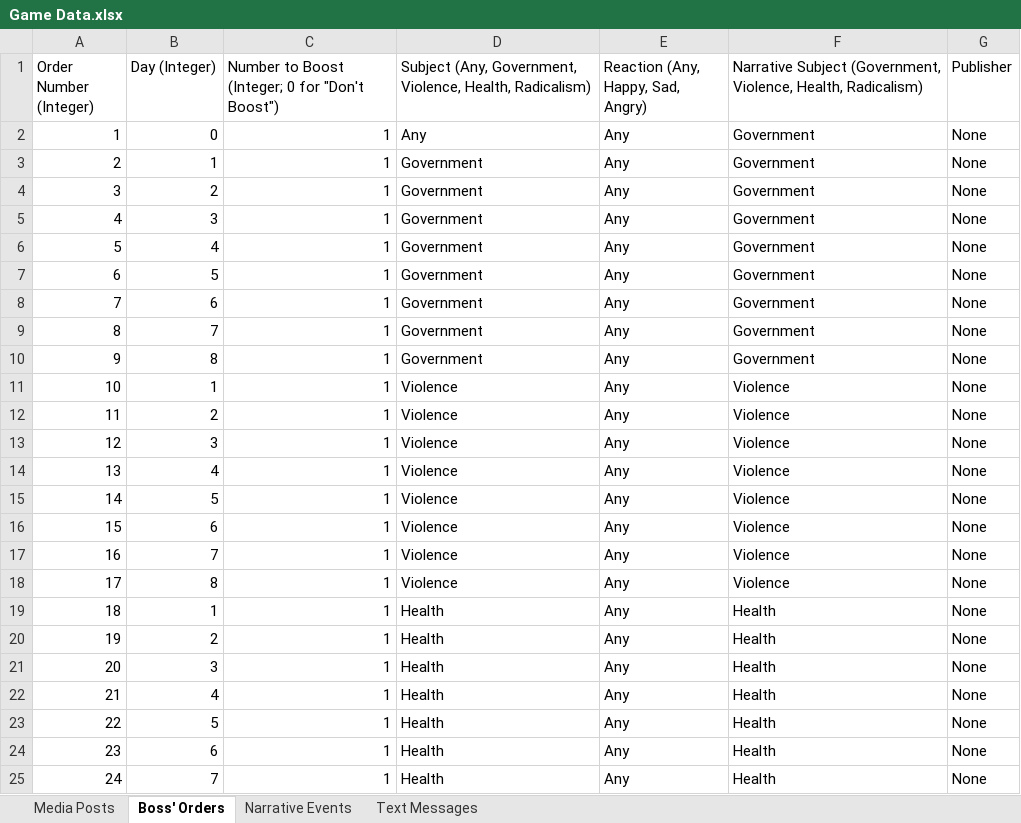
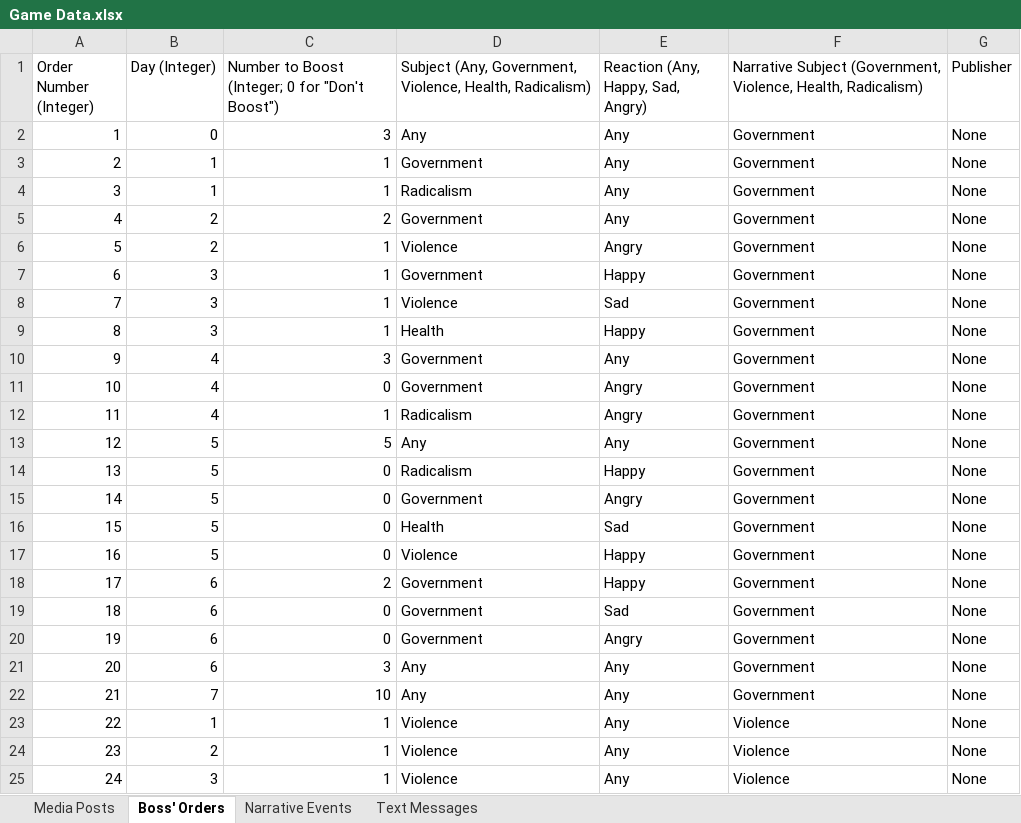
Before and after one commit to ZizoMass/UnderChoices, an Excel workbook: Source/Narrative/Game Data.xlsx, sheet Boss' Orders, drawn as a sheet; only a part is shown; the shorter side is filled out with more unchanged rows; values as stored, in another font and other column widths than the file's, no borders; table styles not drawn; removed rows and columns are numbered as before the commit, all else as after; the diff names each change by its address in the sheet, - before the commit and + after, or states it on an @@ line.

Commit message:
Government Orders Implemented

```diff
--- a/Source/Narrative/Game Data.xlsx (sheet Boss' Orders)
+++ b/Source/Narrative/Game Data.xlsx (sheet Boss' Orders)
-C2: 1
+C2: 3
+row 4: 3 | 1 | 1 | Radicalism | Any | Government | None
@@ column A (Order Number (Integer)) renumbered from row 5 down @@
-C5: 1
+C5: 2
+row 6: 5 | 2 | 1 | Violence | Angry | Government | None
-E7: Any
+E7: Happy
+row 8: 7 | 3 | 1 | Violence | Sad | Government | None
+row 9: 8 | 3 | 1 | Health | Happy | Government | None
-C10: 1
+C10: 3
+row 11: 10 | 4 | 0 | Government | Angry | Government | None
+row 12: 11 | 4 | 1 | Radicalism | Angry | Government | None
+row 13: 12 | 5 | 5 | Any | Any | Government | None
+row 14: 13 | 5 | 0 | Radicalism | Happy | Government | None
-C15: 1
+C15: 0
-E15: Any
+E15: Angry
+row 16: 15 | 5 | 0 | Health | Sad | Government | None
+row 17: 16 | 5 | 0 | Violence | Happy | Government | None
+row 18: 17 | 6 | 2 | Government | Happy | Government | None
+row 19: 18 | 6 | 0 | Government | Sad | Government | None
-C20: 1
+C20: 0
-E20: Any
+E20: Angry
+row 21: 20 | 6 | 3 | Any | Any | Government | None
-C22: 1
+C22: 10
-D22: Government
+D22: Any
-row 10: 9 | 8 | 1 | Government | Any | Government | None
```
